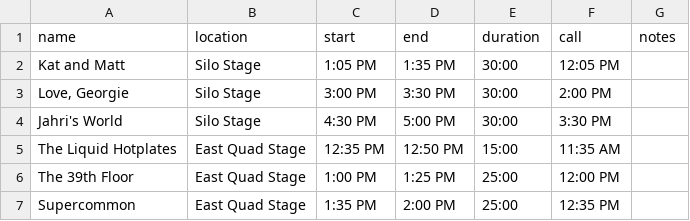
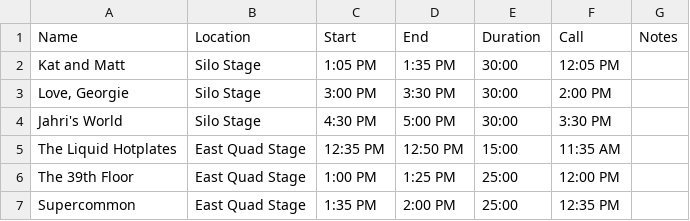
Before and after one commit to jdpieck/PD-112-ENT-Acceptance-Letters, a CSV file: test.csv, drawn as a sheet; only a part is shown.

```diff
--- a/test.csv
+++ b/test.csv
@@ -1,2 +1,2 @@
-name,location,start,end,duration,call,notes
+Name,Location,Start,End,Duration,Call,Notes
 Kat and Matt,Silo Stage,1:05 PM,1:35 PM,30:00,12:05 PM,
```
Also changed, not shown: 1 other file.
